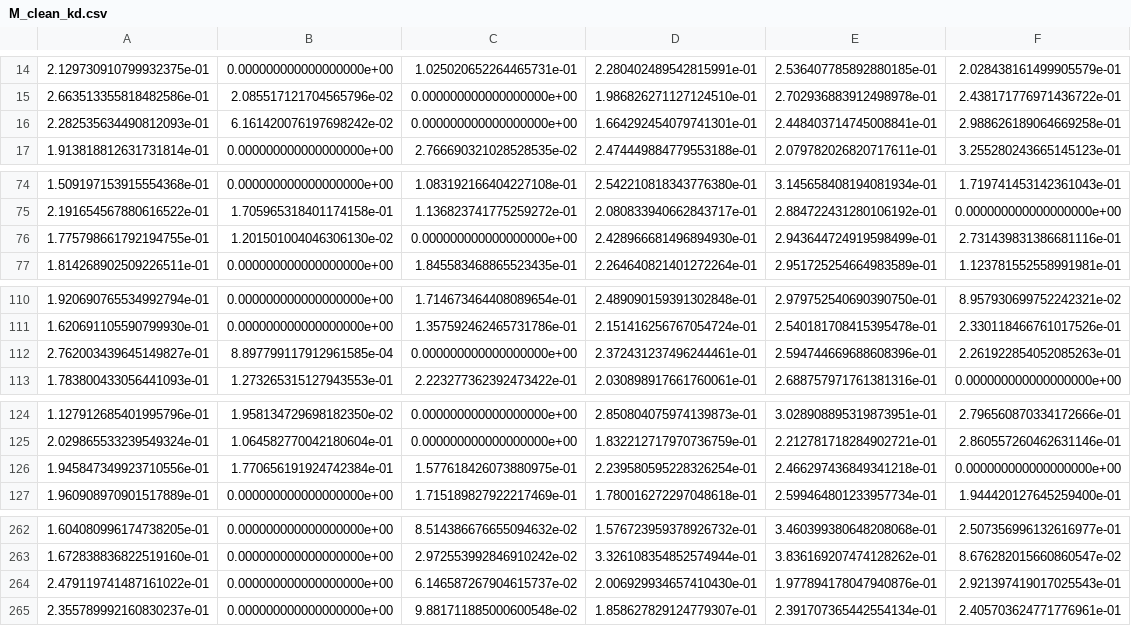
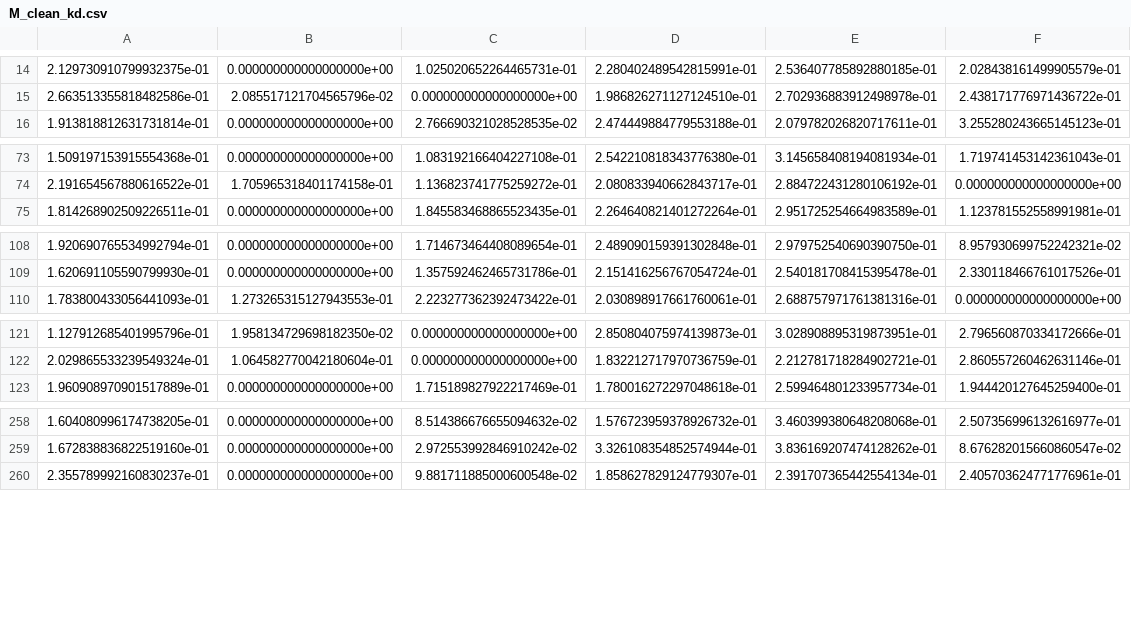
Before and after one commit to ulfaslak/MScProject-build-dataset, a CSV file: data/M_clean_kd.csv, drawn as a sheet; only a part is shown, gaps mark what is left out; the diff covers the shown part only.

```diff
--- a/data/M_clean_kd.csv
+++ b/data/M_clean_kd.csv
@@ -15,3 +15,2 @@
 2.663513355818482586e-01,2.085517121704565796e-02,0.000000000000000000e+00,1.986826271127124510e-01,2.702936883912498978e-01,2.438171776971436722e-01
-2.282535634490812093e-01,6.161420076197698242e-02,0.000000000000000000e+00,1.664292454079741301e-01,2.448403714745008841e-01,2.988626189064669258e-01
 1.913818812631731814e-01,0.000000000000000000e+00,2.766690321028528535e-02,2.474449884779553188e-01,2.079782026820717611e-01,3.255280243665145123e-01
@@ -75,3 +74,2 @@
 2.191654567880616522e-01,1.705965318401174158e-01,1.136823741775259272e-01,2.080833940662843717e-01,2.884722431280106192e-01,0.000000000000000000e+00
-1.775798661792194755e-01,1.201501004046306130e-02,0.000000000000000000e+00,2.428966681496894930e-01,2.943644724919598499e-01,2.731439831386681116e-01
 1.814268902509226511e-01,0.000000000000000000e+00,1.845583468865523435e-01,2.264640821401272264e-01,2.951725254664983589e-01,1.123781552558991981e-01
@@ -111,3 +109,2 @@
 1.620691105590799930e-01,0.000000000000000000e+00,1.357592462465731786e-01,2.151416256767054724e-01,2.540181708415395478e-01,2.330118466761017526e-01
-2.762003439645149827e-01,8.897799117912961585e-04,0.000000000000000000e+00,2.372431237496244461e-01,2.594744669688608396e-01,2.261922854052085263e-01
 1.783800433056441093e-01,1.273265315127943553e-01,2.223277362392473422e-01,2.030898917661760061e-01,2.688757971761381316e-01,0.000000000000000000e+00
@@ -125,3 +122,2 @@
 2.029865533239549324e-01,1.064582770042180604e-01,0.000000000000000000e+00,1.832212717970736759e-01,2.212781718284902721e-01,2.860557260462631146e-01
-1.945847349923710556e-01,1.770656191924742384e-01,1.577618426073880975e-01,2.239580595228326254e-01,2.466297436849341218e-01,0.000000000000000000e+00
 1.960908970901517889e-01,0.000000000000000000e+00,1.715189827922217469e-01,1.780016272297048618e-01,2.599464801233957734e-01,1.944420127645259400e-01
@@ -263,3 +259,2 @@
 1.672838836822519160e-01,0.000000000000000000e+00,2.972553992846910242e-02,3.326108354852574944e-01,3.836169207474128262e-01,8.676282015660860547e-02
-2.479119741487161022e-01,0.000000000000000000e+00,6.146587267904615737e-02,2.006929934657410430e-01,1.977894178047940876e-01,2.921397419017025543e-01
 2.355789992160830237e-01,0.000000000000000000e+00,9.881711885000600548e-02,1.858627829124779307e-01,2.391707365442554134e-01,2.405703624771776961e-01
```
Also changed, not shown: 3 removed rows elsewhere in this file, data/M_clean_svm.csv, data/XtzYM_clean_kd_valid_users.csv, 10 other files.
